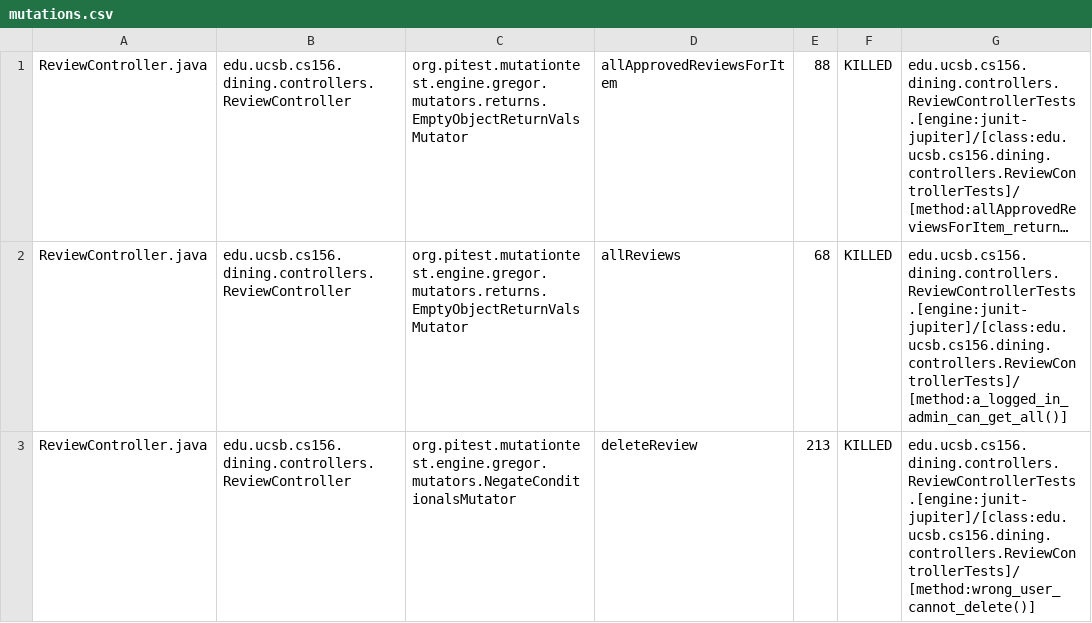
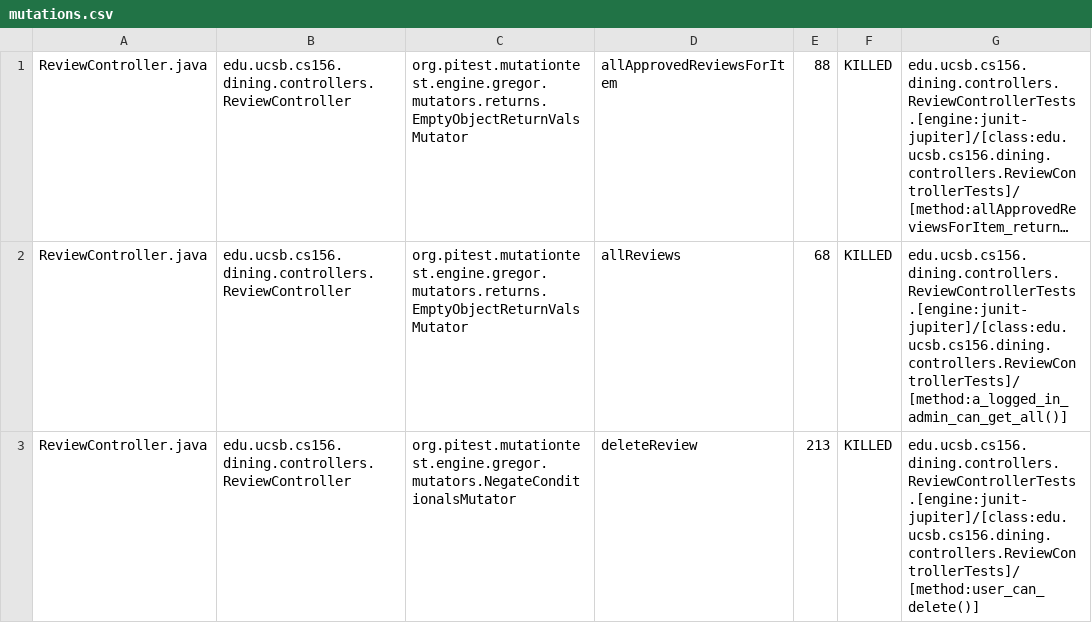
Before and after one commit to ucsb-cs156-f25/proj-dining-f25-08, a CSV file: pitest/mutations.csv, drawn as a sheet; only a part is shown; long unchanged cells end in …; the diff covers the shown part only; the diff names each change by its address in the sheet, - before the commit and + after, or states it on an @@ line.

Commit message:
Deploying to gh-pages from @ ucsb-cs156-f25/proj-dining-f25-08@ab4223c439bbebf7c81a8e6c94ad9b4d93ef0865 🚀

```diff
--- a/pitest/mutations.csv
+++ b/pitest/mutations.csv
-G3: edu.ucsb.cs156.dining.controllers.ReviewControllerTests.[engine:junit-jupiter]/[class:edu.ucsb.cs156.dining.controllers.ReviewControllerTests]/[method:wrong_user_cannot_delete()]
+G3: edu.ucsb.cs156.dining.controllers.ReviewControllerTests.[engine:junit-jupiter]/[class:edu.ucsb.cs156.dining.controllers.ReviewControllerTests]/[method:user_can_delete()]
```
Also changed, not shown: 7 added rows, 2 removed rows and 33 edited cells elsewhere in this file, 20 other files.
